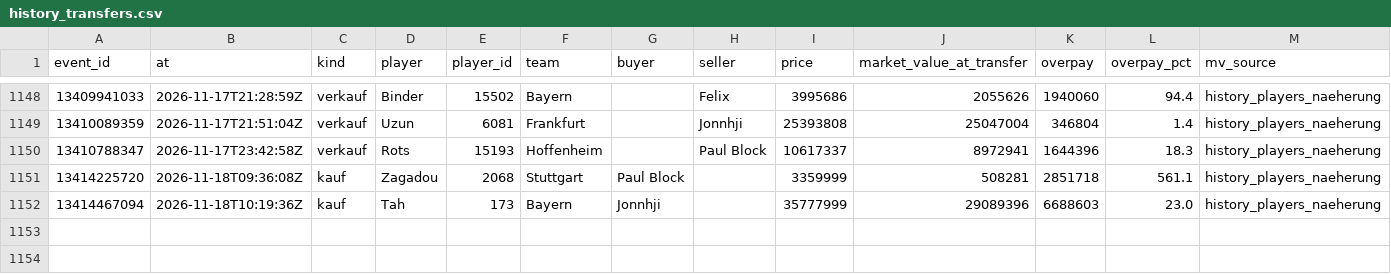
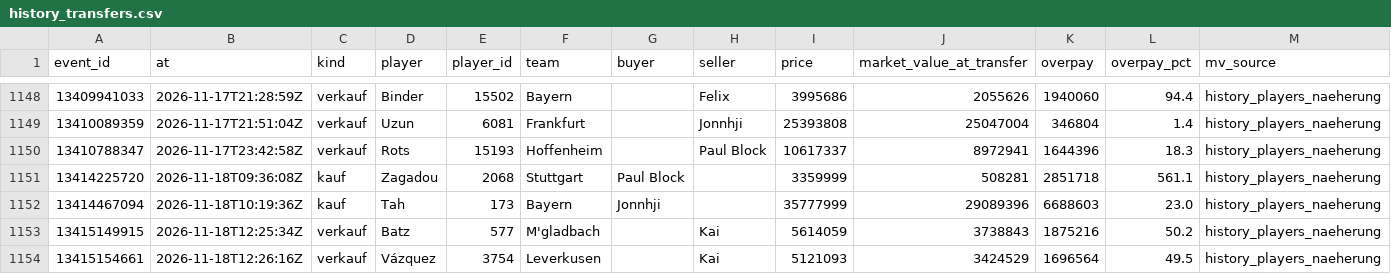
Before and after one commit to Klaudeai/feed-c95b9a6cf8, a CSV file: data/history_transfers.csv, drawn as a sheet; only a part is shown, gaps mark what is left out.

Commit message:
update 2026-11-18T12:31:03.231165+00:00

```diff
--- a/data/history_transfers.csv
+++ b/data/history_transfers.csv
@@ -1152 +1152,3 @@ event_id,at,kind,player,player_id,team,buyer,seller,price,market_value_at_transf
 13414467094,2026-11-18T10:19:36Z,kauf,Tah,173,Bayern,Jonnhji,,35777999,29089396,6688603,23.0,history_players_naeherung
+13415149915,2026-11-18T12:25:34Z,verkauf,Batz,577,M'gladbach,,Kai,5614059,3738843,1875216,50.2,history_players_naeherung
+13415154661,2026-11-18T12:26:16Z,verkauf,Vázquez,3754,Leverkusen,,Kai,5121093,3424529,1696564,49.5,history_players_naeherung
```
